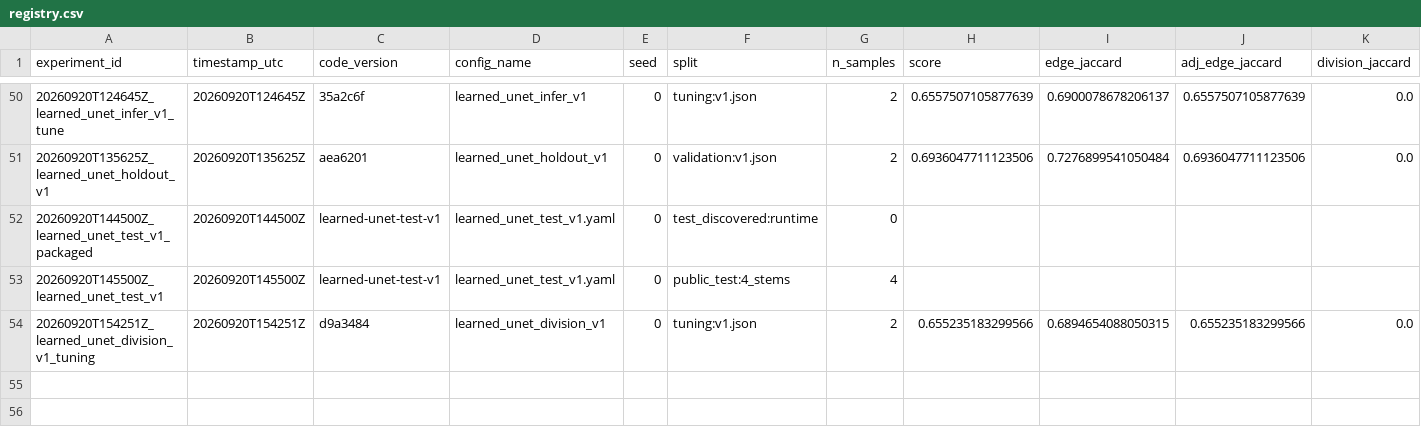
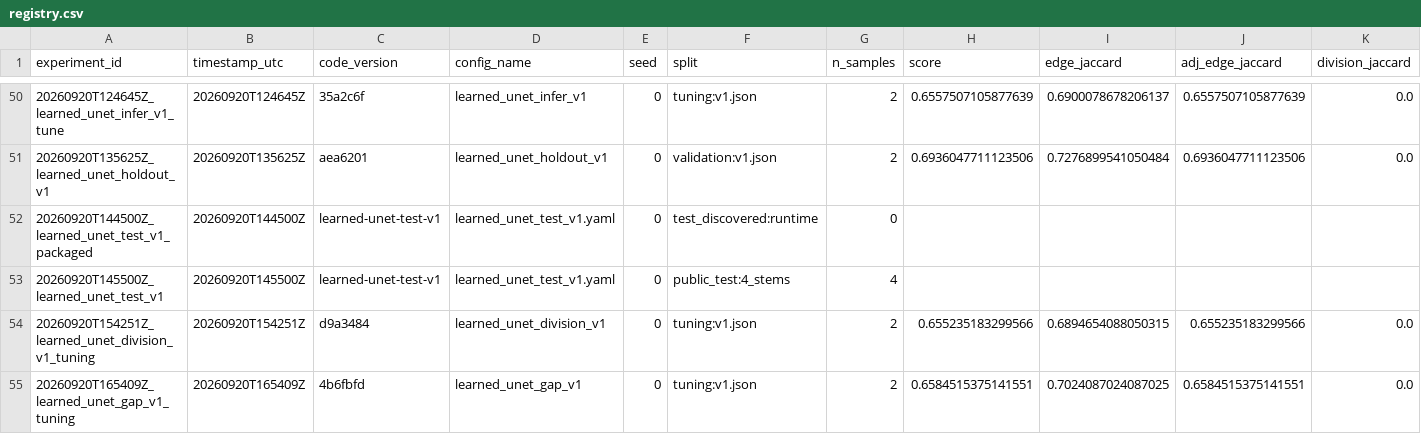
Before and after one commit to mehdizafari1995/Biohub_Cell_Tracking, a CSV file: Biohub_Cell_Tracking/experiments/registry.csv, drawn as a sheet; only a part is shown, gaps mark what is left out; rows hold the shown columns only; the diff names each change by its address in the sheet, - before the commit and + after, or states it on an @@ line.

```diff
--- a/Biohub_Cell_Tracking/experiments/registry.csv
+++ b/Biohub_Cell_Tracking/experiments/registry.csv
+row 55: 20260920T165409Z_learned_unet_gap_v1_tuning | 20260920T165409Z | 4b6fbfd | learned_unet_gap_v1 | 0 | tuning:v1.json | 2 | 0.6584515375141551 | 0.7024087024087025 | 0.6584515375141551 | 0.0
```
Also changed, not shown: Biohub_Cell_Tracking/reports/submission_ledger.csv, 11 other files.
